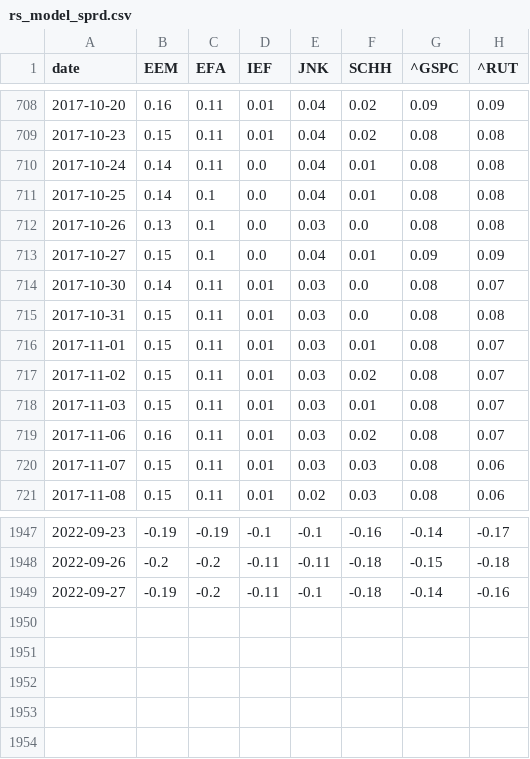
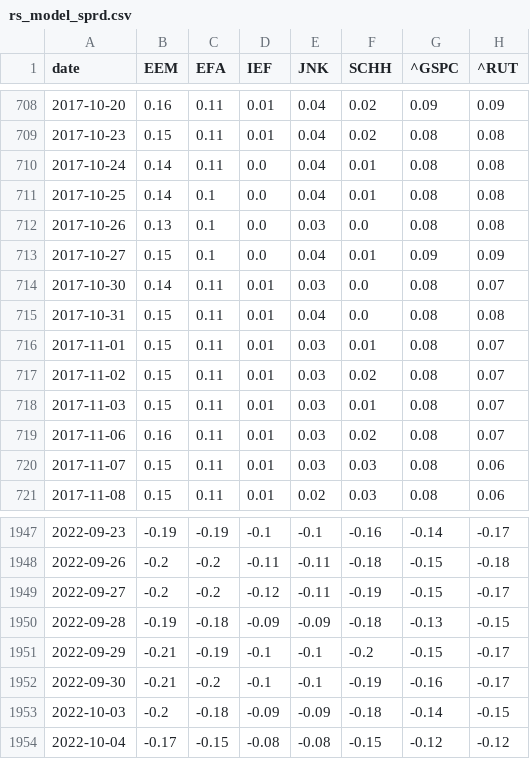
Before and after one commit to zhenik70/qrio, a CSV file: data/rs_model_sprd.csv, drawn as a sheet; only a part is shown, gaps mark what is left out.

```diff
--- a/data/rs_model_sprd.csv
+++ b/data/rs_model_sprd.csv
@@ -714,3 +714,3 @@ date,EEM,EFA,IEF,JNK,SCHH,^GSPC,^RUT
 2017-10-30,0.14,0.11,0.01,0.03,0.0,0.08,0.07
-2017-10-31,0.15,0.11,0.01,0.03,0.0,0.08,0.08
+2017-10-31,0.15,0.11,0.01,0.04,0.0,0.08,0.08
 2017-11-01,0.15,0.11,0.01,0.03,0.01,0.08,0.07
@@ -1948,2 +1948,7 @@ date,EEM,EFA,IEF,JNK,SCHH,^GSPC,^RUT
 2022-09-26,-0.2,-0.2,-0.11,-0.11,-0.18,-0.15,-0.18
-2022-09-27,-0.19,-0.2,-0.11,-0.1,-0.18,-0.14,-0.16
+2022-09-27,-0.2,-0.2,-0.12,-0.11,-0.19,-0.15,-0.17
+2022-09-28,-0.19,-0.18,-0.09,-0.09,-0.18,-0.13,-0.15
+2022-09-29,-0.21,-0.19,-0.1,-0.1,-0.2,-0.15,-0.17
+2022-09-30,-0.21,-0.2,-0.1,-0.1,-0.19,-0.16,-0.17
+2022-10-03,-0.2,-0.18,-0.09,-0.09,-0.18,-0.14,-0.15
+2022-10-04,-0.17,-0.15,-0.08,-0.08,-0.15,-0.12,-0.12
```
Also changed, not shown: data/regime_model.csv, data/rs_model.csv, 4 other files.
